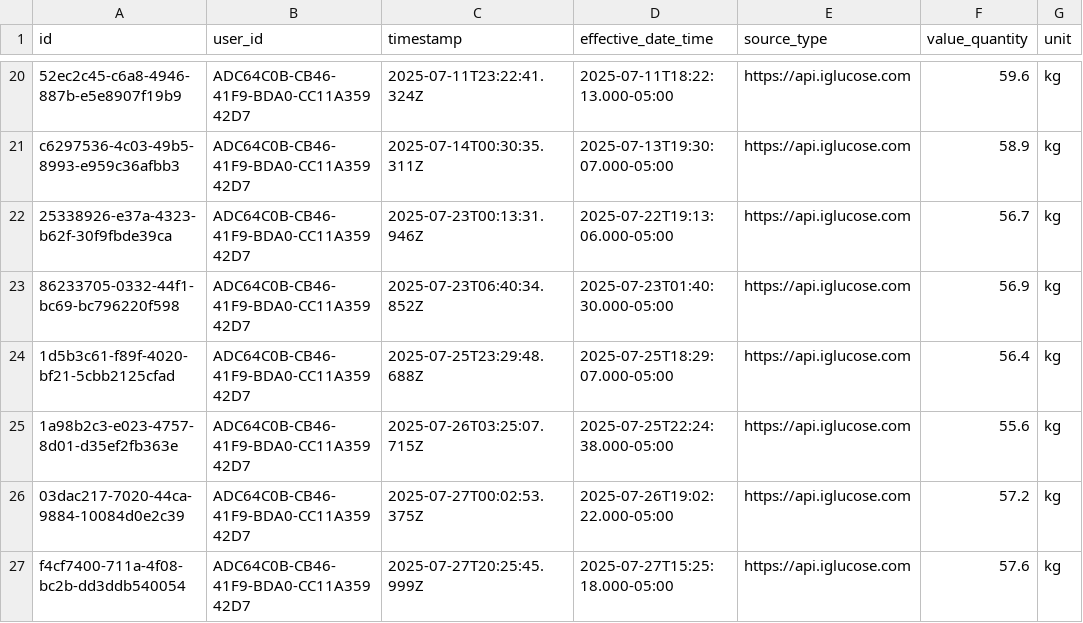
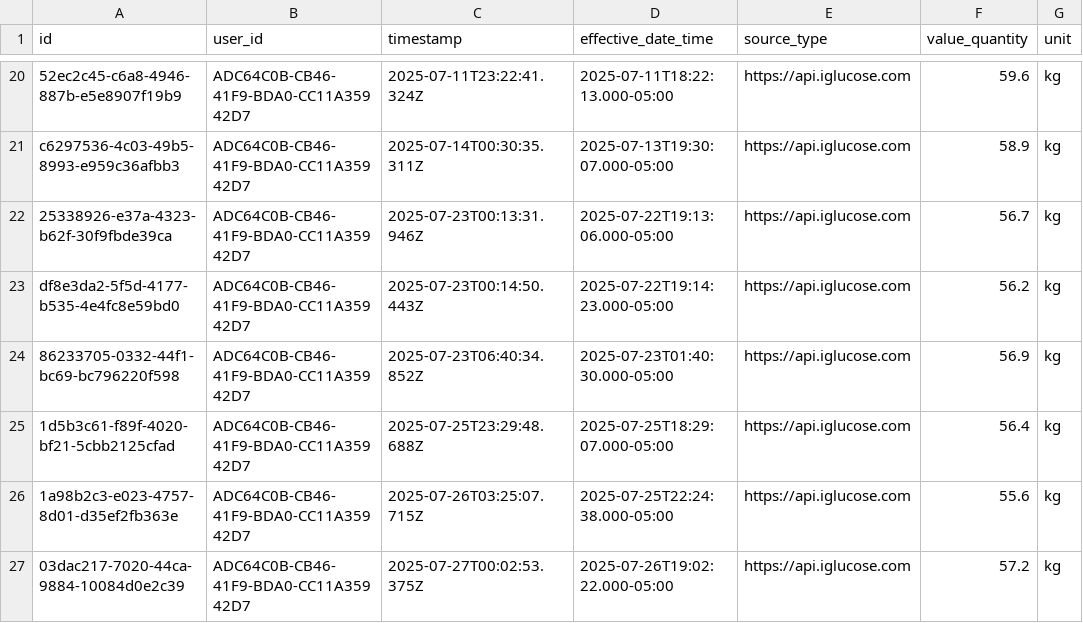
Before and after one commit to jsnanigans/aitest2, a CSV file: filtered_weights_ts.csv, drawn as a sheet; only a part is shown, gaps mark what is left out; the shorter side is filled out with more unchanged rows.

Commit message:
ad missing time gap trigger for python

```diff
--- a/filtered_weights_ts.csv
+++ b/filtered_weights_ts.csv
@@ -22,2 +22,3 @@ c6297536-4c03-49b5-8993-e959c36afbb3,ADC64C0B-CB46-41F9-BDA0-CC11A35942D7,2025-0
 25338926-e37a-4323-b62f-30f9fbde39ca,ADC64C0B-CB46-41F9-BDA0-CC11A35942D7,2025-07-23T00:13:31.946Z,2025-07-22T19:13:06.000-05:00,https://api.iglucose.com,56.7,kg
+df8e3da2-5f5d-4177-b535-4e4fc8e59bd0,ADC64C0B-CB46-41F9-BDA0-CC11A35942D7,2025-07-23T00:14:50.443Z,2025-07-22T19:14:23.000-05:00,https://api.iglucose.com,56.2,kg
 86233705-0332-44f1-bc69-bc796220f598,ADC64C0B-CB46-41F9-BDA0-CC11A35942D7,2025-07-23T06:40:34.852Z,2025-07-23T01:40:30.000-05:00,https://api.iglucose.com,56.9,kg
```
Also changed, not shown: 7 other files.
